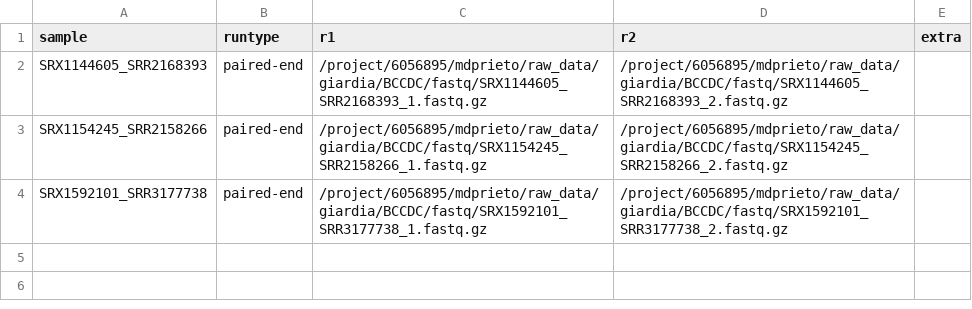
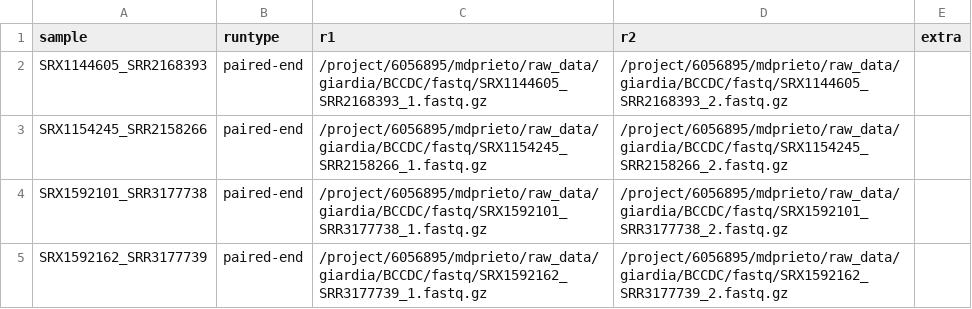
Before and after one commit to azmigueldario/giardia_mlst_2023, a CSV file: processed_data/pilot_bactopia_samplesheet.csv, drawn as a sheet; the diff names each change by its address in the sheet, - before the commit and + after, or states it on an @@ line.

Commit message:
added samplesheets for eagle bactopia run

```diff
--- a/processed_data/pilot_bactopia_samplesheet.csv
+++ b/processed_data/pilot_bactopia_samplesheet.csv
+row 5: SRX1592162_SRR3177739 | paired-end | /project/6056895/mdprieto/raw_data/giardia/BCCDC/fastq/SRX1592162_SRR3177739_1.fastq.gz | /project/6056895/mdprieto/raw_data/giardia/BCCDC/fastq/SRX1592162_SRR3177739_2.fastq.gz
```
Also changed, not shown: 2 other files.
